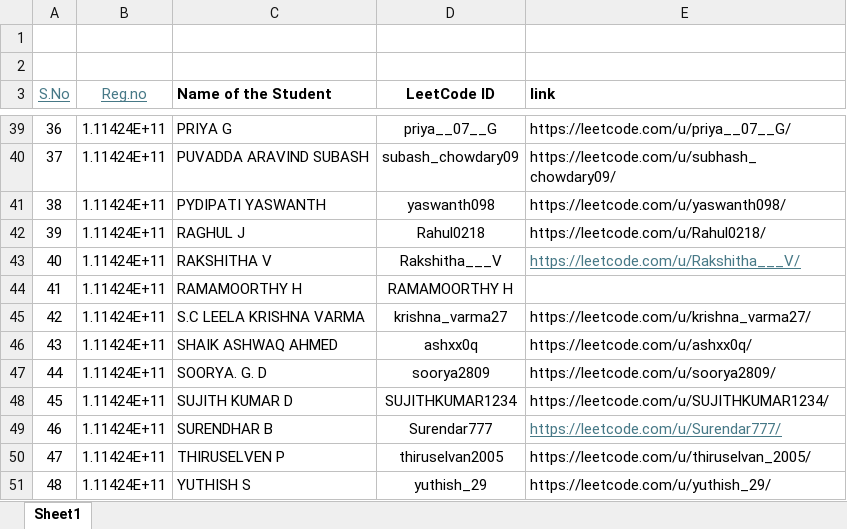
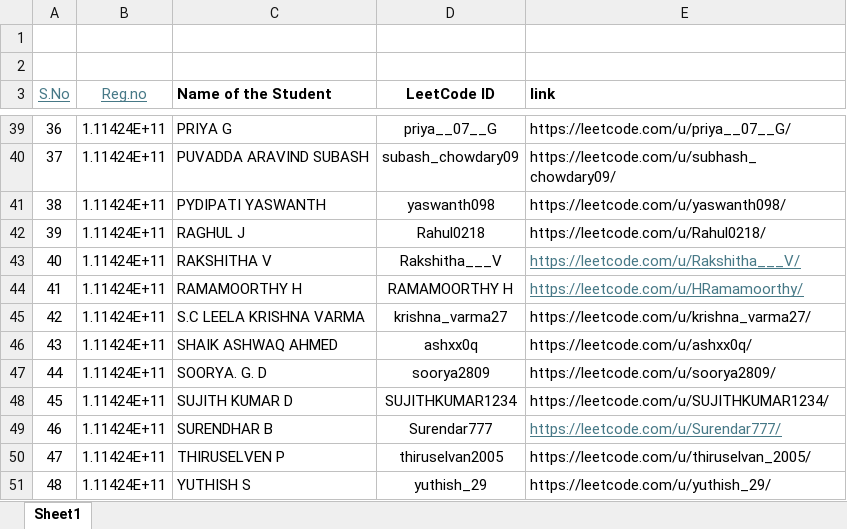
Before and after one commit to kalaimani-m/Leetcode-Automation, an Excel workbook: students/leetcode_Links.xlsx, sheet Sheet1, drawn as a sheet; only a part is shown, gaps mark what is left out; values as stored, in another font and other column widths than the file's, no borders; the diff names each change by its address in the sheet, - before the commit and + after, or states it on an @@ line.

Commit message:
Add new student

```diff
--- a/students/leetcode_Links.xlsx (sheet Sheet1)
+++ b/students/leetcode_Links.xlsx (sheet Sheet1)
-E44 (link): (empty)
+E44 (link): https://leetcode.com/u/HRamamoorthy/
```
